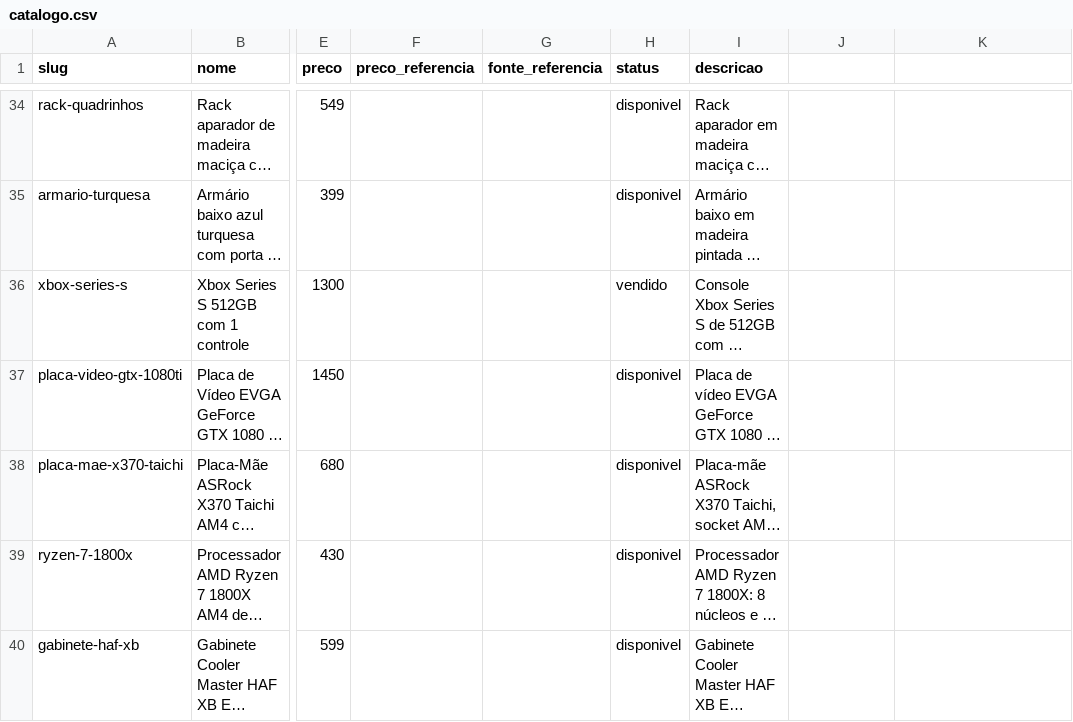
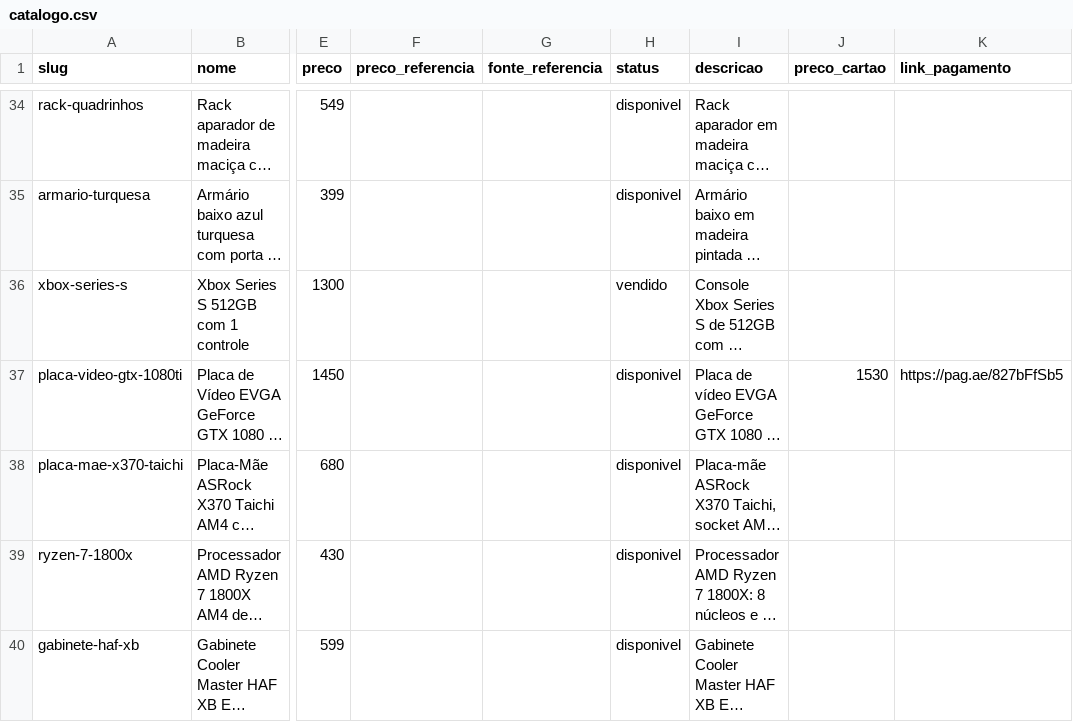
Before and after one commit to vieiradiego/bazar-do-diego, a CSV file: catalogo.csv, drawn as a sheet; only a part is shown, gaps mark what is left out; long unchanged cells end in …; the diff names each change by its address in the sheet, - before the commit and + after, or states it on an @@ line.

```diff
--- a/catalogo.csv
+++ b/catalogo.csv
-J1: (empty)
+J1: preco_cartao
-K1: (empty)
+K1: link_pagamento
-J37 (preco_cartao): (empty)
+J37 (preco_cartao): 1530
-K37 (link_pagamento): (empty)
+K37 (link_pagamento): https://pag.ae/827bFfSb5
```
Also changed, not shown: 50 other files.
